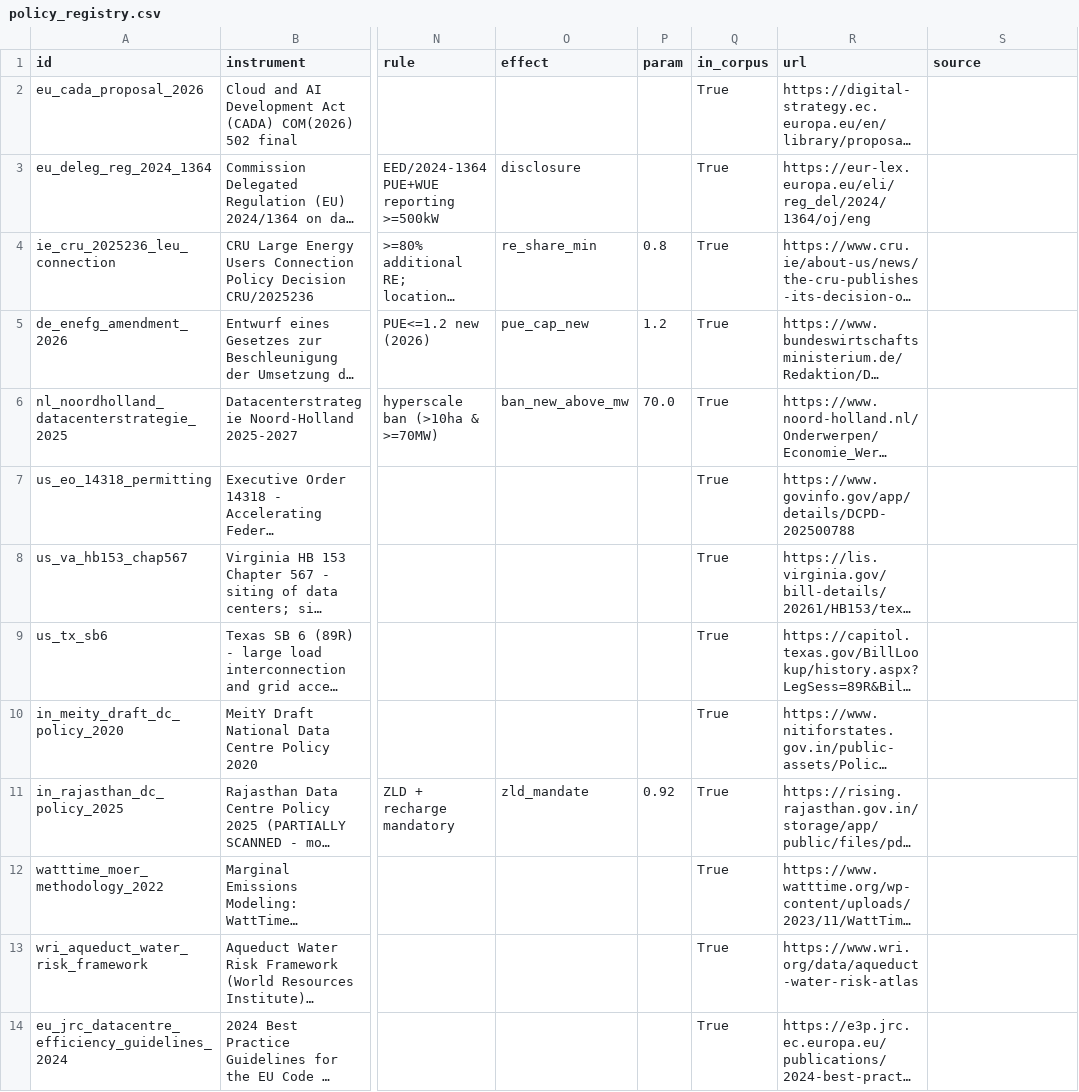
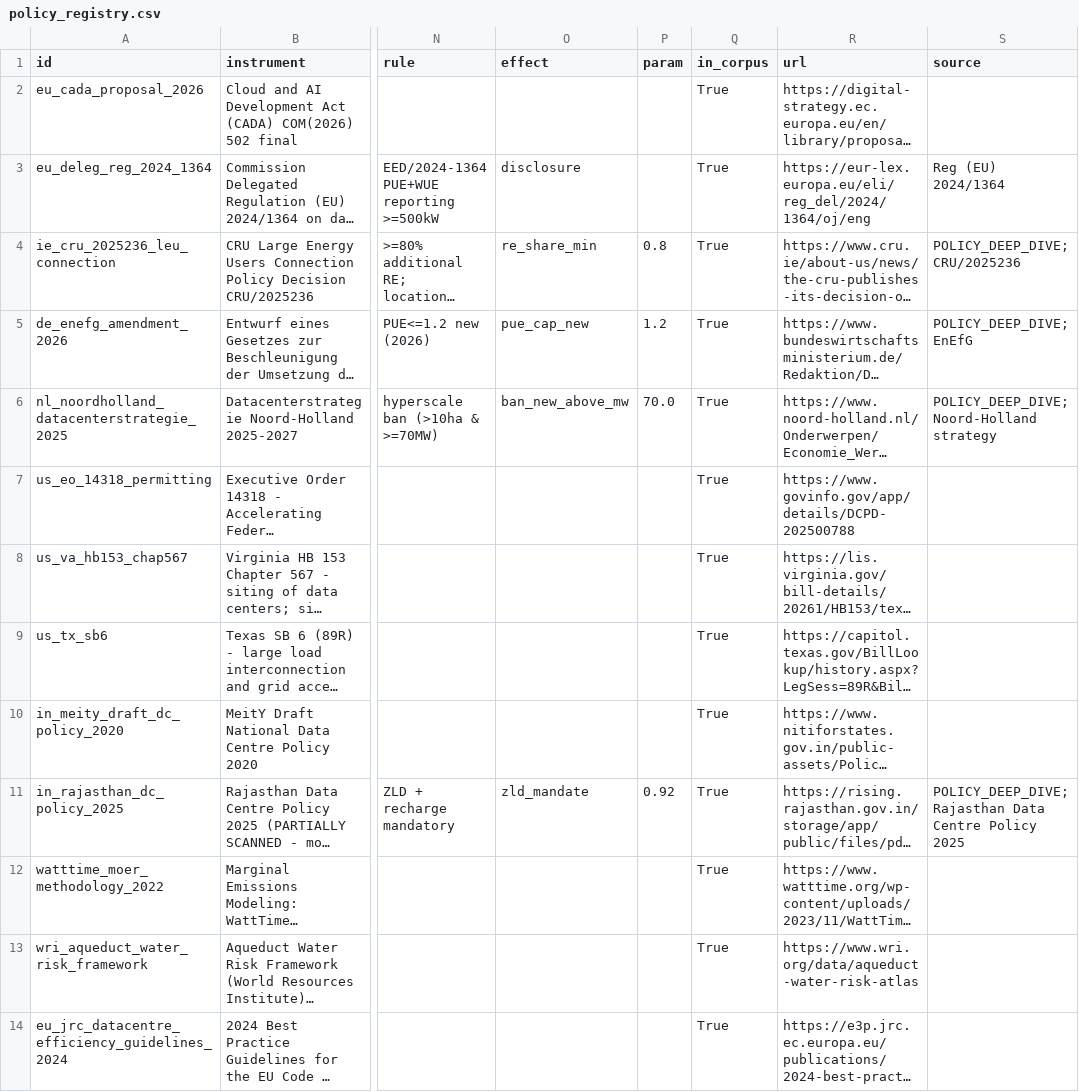
Before and after one commit to energyclimaterp-paper/counterfactual-policy, a CSV file: dcfootprint/results/policy_registry.csv, drawn as a sheet; only a part is shown, gaps mark what is left out; long unchanged cells end in …; the diff names each change by its address in the sheet, - before the commit and + after, or states it on an @@ line.

Commit message:
L5 registry: keep the citation of binding rules attached to corpus documents
build_registry() copied type/rule/effect/param/region from legal_constraints.csv onto the
matching corpus row but not `source`; corpus rows have no source of their own, so 5 of the 7
binding rules (EU-wide EED, Ireland, Germany, Netherlands, Rajasthan) lost their evidence link
in HARD_CONSTRAINTS and in results/regulation_constraints.csv, policy_registry.csv and
policy_corpus.csv. Now carried over.

Verified: the 7 binding rows equal the pre-registry values in every column (type, effect,
param, source); region_effects() is identical for all 67 account states (Q1/Q3 unaffected);
only the `source` column changed (5 cells per file); regulation_matrix.csv and
regulation_constraints_cited.csv unchanged; 89 tests pass.

```diff
--- a/dcfootprint/results/policy_registry.csv
+++ b/dcfootprint/results/policy_registry.csv
-S3 (source): (empty)
+S3 (source): Reg (EU) 2024/1364
-S4 (source): (empty)
+S4 (source): POLICY_DEEP_DIVE; CRU/2025236
-S5 (source): (empty)
+S5 (source): POLICY_DEEP_DIVE; EnEfG
-S6 (source): (empty)
+S6 (source): POLICY_DEEP_DIVE; Noord-Holland strategy
-S11 (source): (empty)
+S11 (source): POLICY_DEEP_DIVE; Rajasthan Data Centre Policy 2025
```
Also changed, not shown: dcfootprint/results/regulation_constraints.csv, 2 other files.
